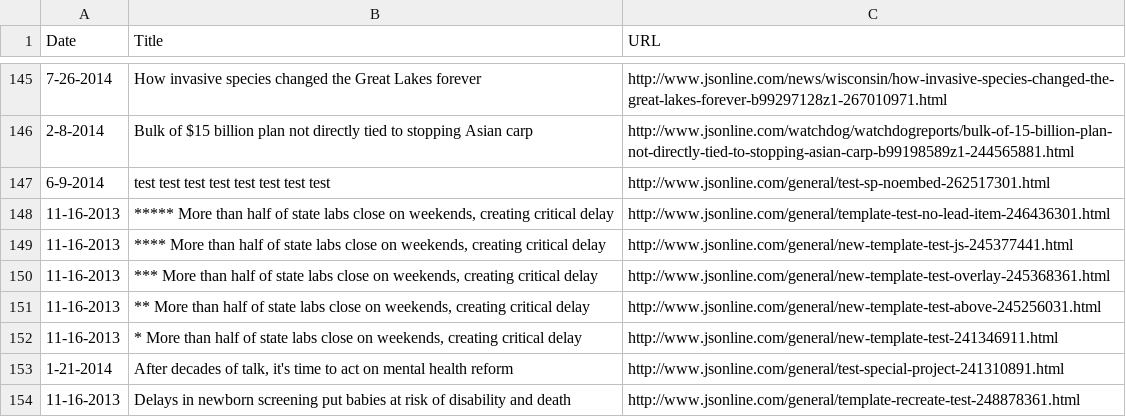
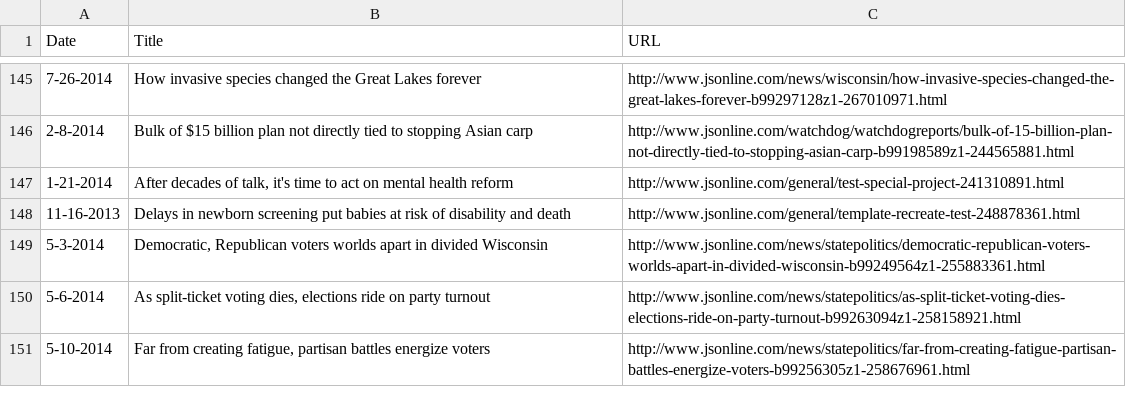
Before and after one commit to datahub/all-projects, a CSV file: special-projects.csv, drawn as a sheet; only a part is shown, gaps mark what is left out; the shorter side is filled out with more unchanged rows.

Commit message:
Update special-projects.csv

```diff
--- a/special-projects.csv
+++ b/special-projects.csv
@@ -146,8 +146,2 @@ Date,Title,URL
 "2-8-2014","Bulk of $15 billion plan not directly tied to stopping Asian carp","http://www.jsonline.com/watchdog/watchdogreports/bulk-of-15-billion-plan-not-directly-tied-to-stopping-asian-carp-b99198589z1-244565881.html"
-"6-9-2014","test test test test test test test test","http://www.jsonline.com/general/test-sp-noembed-262517301.html"
-"11-16-2013","***** More than half of state labs close on weekends, creating critical delay","http://www.jsonline.com/general/template-test-no-lead-item-246436301.html"
-"11-16-2013","**** More than half of state labs close on weekends, creating critical delay","http://www.jsonline.com/general/new-template-test-js-245377441.html"
-"11-16-2013","*** More than half of state labs close on weekends, creating critical delay","http://www.jsonline.com/general/new-template-test-overlay-245368361.html"
-"11-16-2013","** More than half of state labs close on weekends, creating critical delay","http://www.jsonline.com/general/new-template-test-above-245256031.html"
-"11-16-2013","* More than half of state labs close on weekends, creating critical delay","http://www.jsonline.com/general/new-template-test-241346911.html"
 "1-21-2014","After decades of talk, it's time to act on mental health reform","http://www.jsonline.com/general/test-special-project-241310891.html"
```
